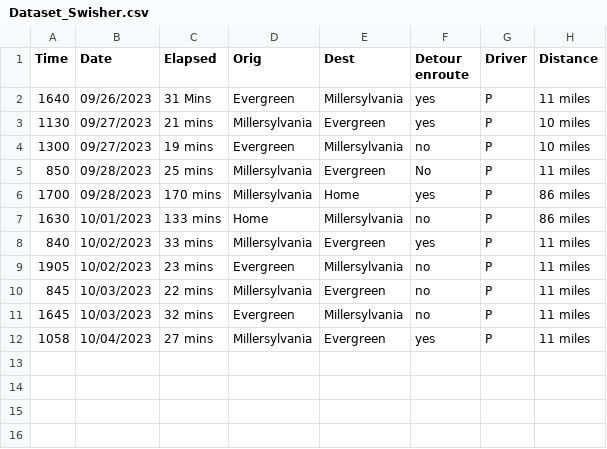
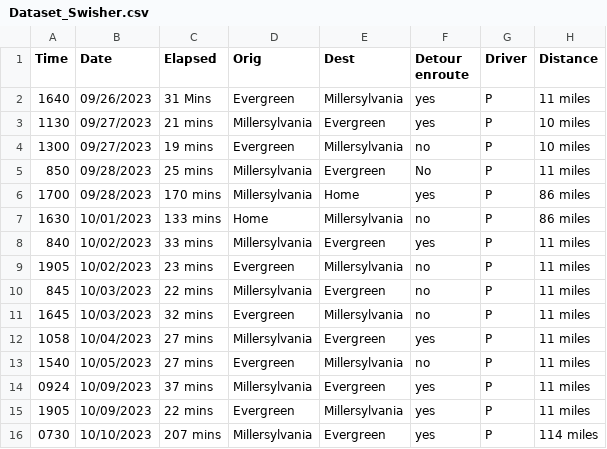
Before and after one commit to TheEvergreenStateCollege/upper-division-cs-23-24, a CSV file: dsa-23au/java-dsa/arrays-links/src/main/resources/Dataset_Swisher.csv, drawn as a sheet; the diff names each change by its address in the sheet, - before the commit and + after, or states it on an @@ line.

Commit message:
Adding new entries to dataset

```diff
--- a/dsa-23au/java-dsa/arrays-links/src/main/resources/Dataset_Swisher.csv
+++ b/dsa-23au/java-dsa/arrays-links/src/main/resources/Dataset_Swisher.csv
+row 13: 1540 | 10/05/2023 | 27 mins | Evergreen | Millersylvania | no | P | 11 miles
+row 14: 0924 | 10/09/2023 | 37 mins | Millersylvania | Evergreen | yes | P | 11 miles
+row 15: 1905 | 10/09/2023 | 22 mins | Evergreen | Millersylvania | yes | P | 11 miles
+row 16: 0730 | 10/10/2023 | 207 mins | Millersylvania | Evergreen | yes | P | 114 miles
```
